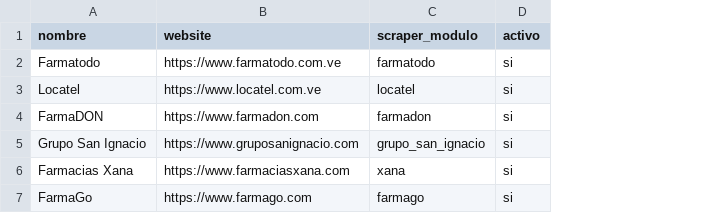
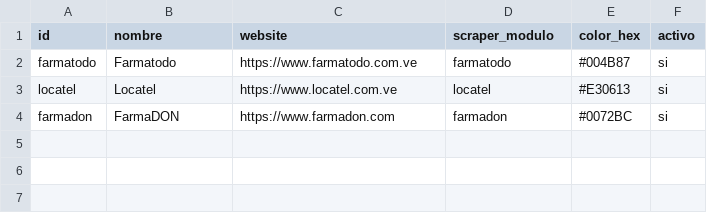
Before and after one commit to hjsanoja/TrackFlow-MD3-v4, a CSV file: cadenas.csv, drawn as a sheet; removed rows and columns are numbered as before the commit, all else as after; the diff names each change by its address in the sheet, - before the commit and + after, or states it on an @@ line.

```diff
--- a/cadenas.csv
+++ b/cadenas.csv
+column A (id), rows 2-4: farmatodo | locatel | farmadon
+column E (color_hex), rows 2-4: #004B87 | #E30613 | #0072BC
-row 5: Grupo San Ignacio | https://www.gruposanignacio.com | grupo_san_ignacio | si
-row 6: Farmacias Xana | https://www.farmaciasxana.com | xana | si
-row 7: FarmaGo | https://www.farmago.com | farmago | si
```
Also changed, not shown: productos.csv, productos_competencia.csv, 9 other files.
